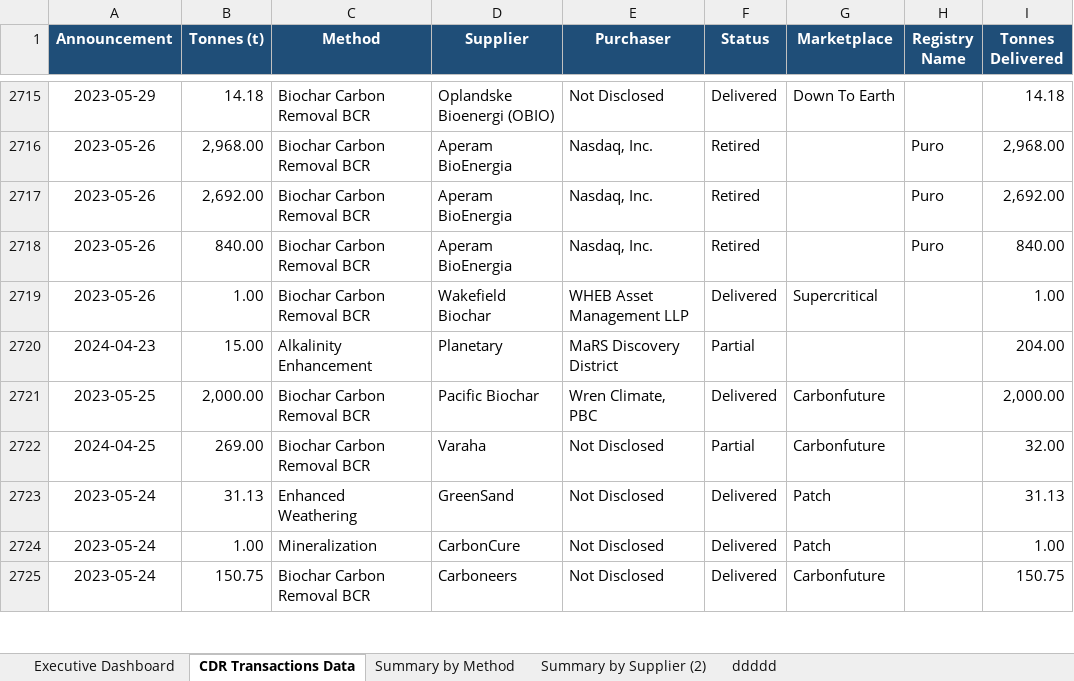
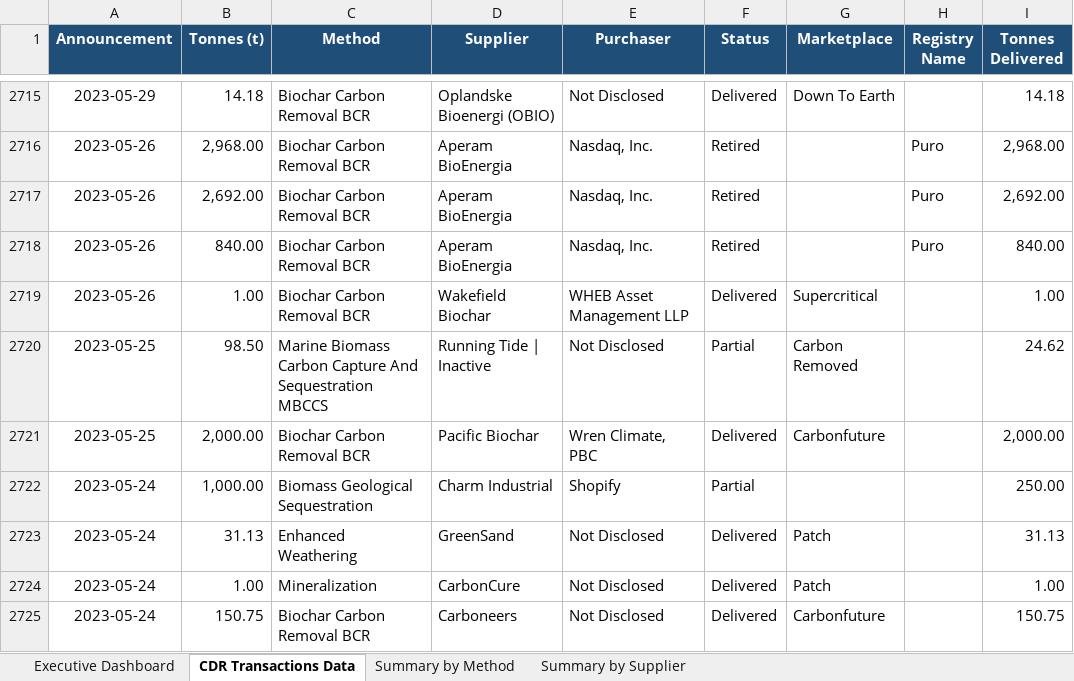
Before and after one commit to TheoLimau/cdr-database, an Excel workbook: backend/data/source_data.xlsx, sheet CDR Transactions Data, drawn as a sheet; only a part is shown, gaps mark what is left out; values as stored, in another font and other column widths than the file's, no borders; removed rows and columns are numbered as before the commit, all else as after; the diff covers the shown part only; the diff names each change by its address in the sheet, - before the commit and + after, or states it on an @@ line.

```diff
--- a/backend/data/source_data.xlsx (sheet CDR Transactions Data)
+++ b/backend/data/source_data.xlsx (sheet CDR Transactions Data)
-sheet tab: Summary by Supplier (2)
-sheet tab: ddddd
+sheet tab: Summary by Supplier
-row 2720: 2024-04-23 | 15.00 | Alkalinity Enhancement | Planetary | MaRS Discovery District | Partial |  |  | 204.00
+row 2720: 2023-05-25 | 98.50 | Marine Biomass Carbon Capture And Sequestration MBCCS | Running Tide | Inactive | Not Disclosed | Partial | Carbon Removed |  | 24.62
-row 2722: 2024-04-25 | 269.00 | Biochar Carbon Removal BCR | Varaha | Not Disclosed | Partial | Carbonfuture |  | 32.00
+row 2722: 2023-05-24 | 1,000.00 | Biomass Geological Sequestration | Charm Industrial | Shopify | Partial |  |  | 250.00
```
Also changed, not shown: 76 added rows, 76 removed rows, 2 moved rows and 16 edited cells elsewhere in this sheet, 4 other files.
